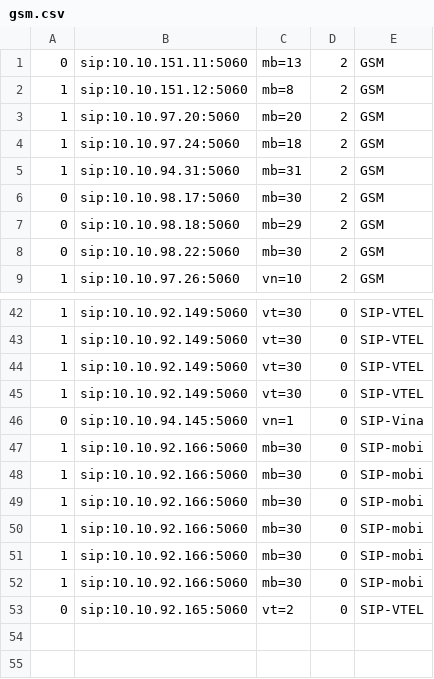
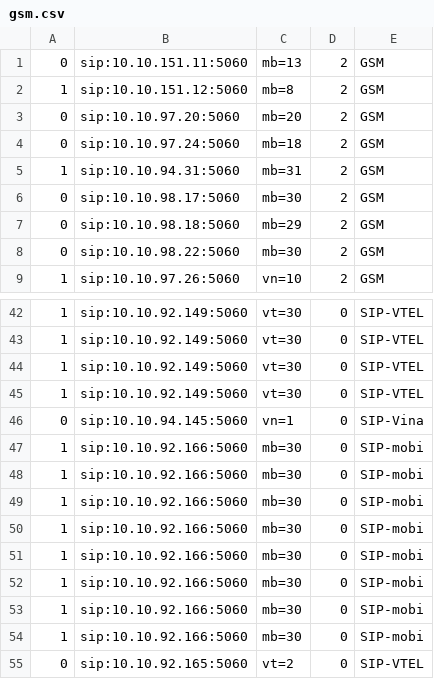
Before and after one commit to devops-itcs/CONFIG-CHANNEL-VPB-154-BK, a CSV file: gsm.csv, drawn as a sheet; only a part is shown, gaps mark what is left out.

Commit message:
Update gsm.csv

```diff
--- a/gsm.csv
+++ b/gsm.csv
@@ -2,4 +2,4 @@
 1,sip:10.10.151.12:5060,mb=8,2,GSM
-1,sip:10.10.97.20:5060,mb=20,2,GSM
-1,sip:10.10.97.24:5060,mb=18,2,GSM
+0,sip:10.10.97.20:5060,mb=20,2,GSM
+0,sip:10.10.97.24:5060,mb=18,2,GSM
 1,sip:10.10.94.31:5060,mb=31,2,GSM
@@ -46,2 +46,4 @@
 0,sip:10.10.94.145:5060,vn=1,0,SIP-Vina
+1,sip:10.10.92.166:5060,mb=30,0,SIP-mobi
+1,sip:10.10.92.166:5060,mb=30,0,SIP-mobi
 1,sip:10.10.92.166:5060,mb=30,0,SIP-mobi
```
